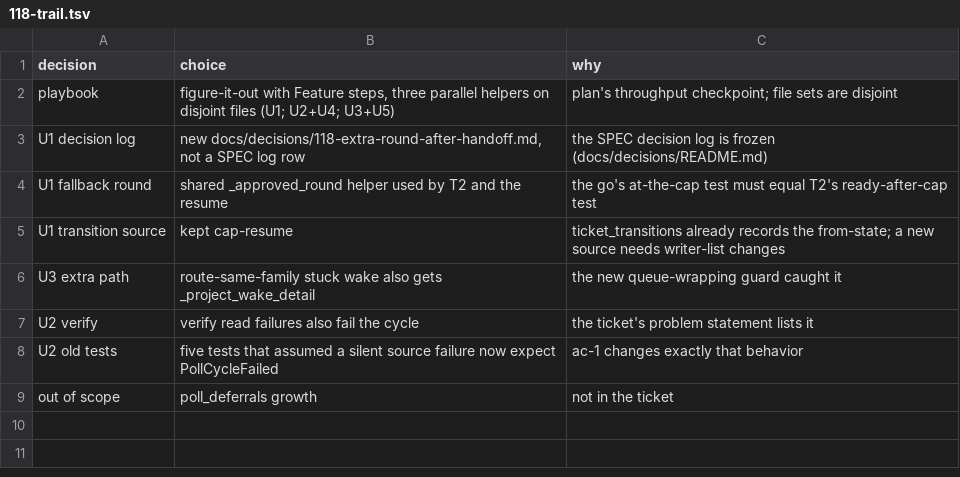
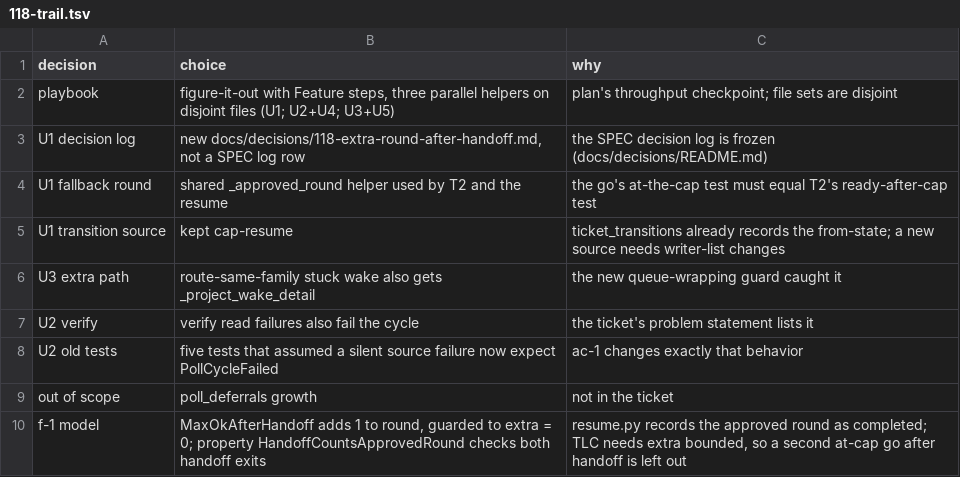
Before and after one commit to maxharris1/factory, a TSV file: docs/decisions/118-trail.tsv, drawn as a sheet; the diff names each change by its address in the sheet, - before the commit and + after, or states it on an @@ line.

```diff
--- a/docs/decisions/118-trail.tsv
+++ b/docs/decisions/118-trail.tsv
+row 10: f-1 model | MaxOkAfterHandoff adds 1 to round, guarded to extra = 0; property HandoffCountsApprovedRound checks both handoff exits | resume.py records the approved round as completed; TLC needs extra bounded, so a second at-cap go after handoff is left out
```
Also changed, not shown: 5 other files.
